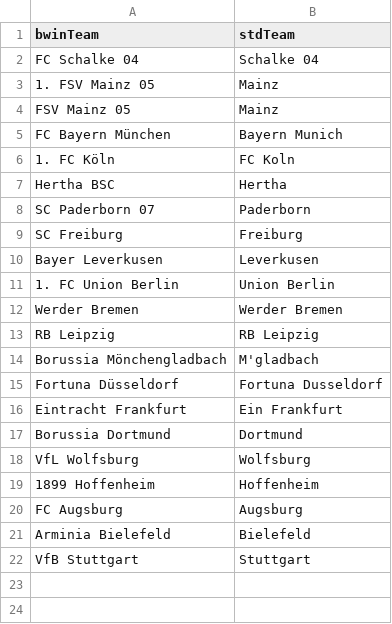
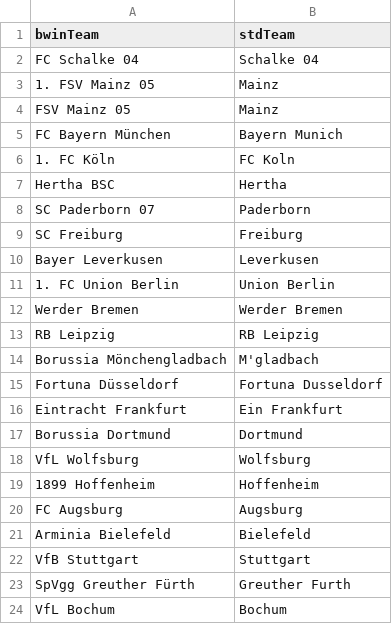
Before and after one commit to martinstorch/football, a CSV file: TF/data/bwin_team_mapping.csv, drawn as a sheet; the diff names each change by its address in the sheet, - before the commit and + after, or states it on an @@ line.

```diff
--- a/TF/data/bwin_team_mapping.csv
+++ b/TF/data/bwin_team_mapping.csv
+row 23: SpVgg Greuther Fürth | Greuther Furth
+row 24: VfL Bochum | Bochum
```
Also changed, not shown: TF/data/all_quotes_bwin.csv, TF/data/quotes_bwin.csv, 9 other files.
